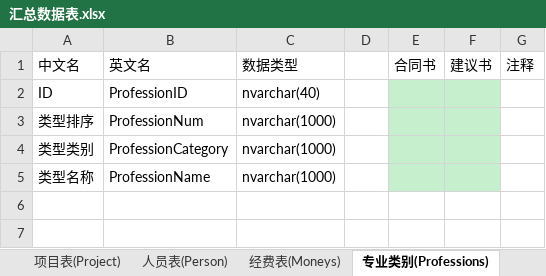
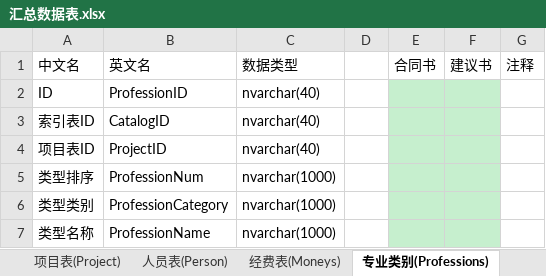
Before and after one commit to wcss2010/PublicManager-MilitaryReporter-, an Excel workbook: Code/PublicManager/PublicManager/汇总数据表.xlsx, sheet 专业类别(Professions), drawn as a sheet; values as stored, in another font and other column widths than the file's, no borders; the diff names each change by its address in the sheet, - before the commit and + after, or states it on an @@ line.

```diff
--- a/Code/PublicManager/PublicManager/汇总数据表.xlsx (sheet 专业类别(Professions))
+++ b/Code/PublicManager/PublicManager/汇总数据表.xlsx (sheet 专业类别(Professions))
+row 3: 索引表ID | CatalogID | nvarchar(40)
+row 4: 项目表ID | ProjectID | nvarchar(40)
```
Also changed, not shown: 8 other files.
